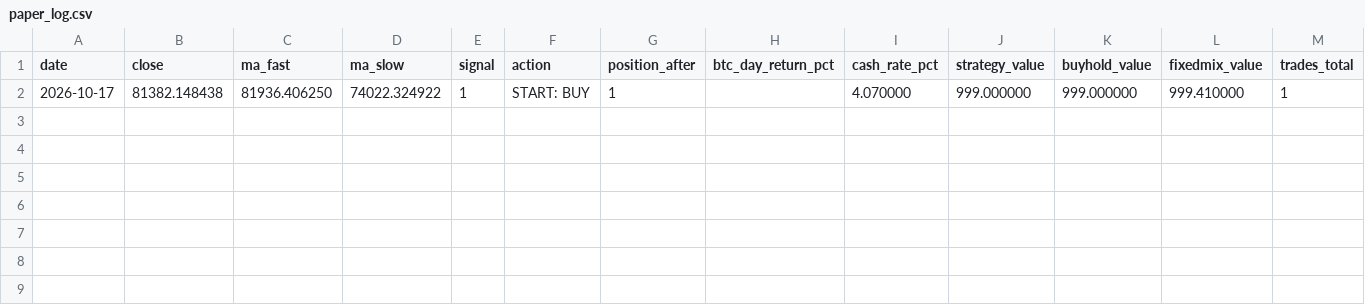
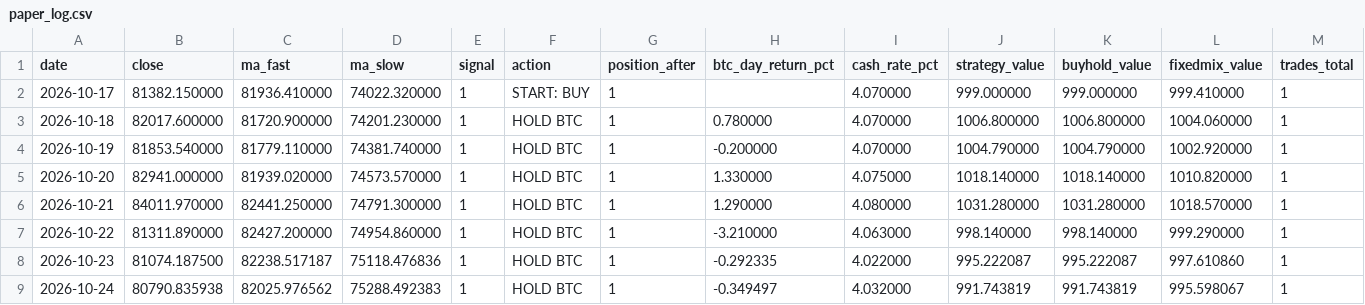
Before and after one commit to whoistorres/btc-ma-backtest, a CSV file: paper_log.csv, drawn as a sheet; only a part is shown; rows hold the shown columns only; the diff names each change by its address in the sheet, - before the commit and + after, or states it on an @@ line.

Commit message:
Add paper log 2026-10-17 to 2026-10-24

```diff
--- a/paper_log.csv
+++ b/paper_log.csv
-B2 (close): 81382.148438
+B2 (close): 81382.150000
-C2 (ma_fast): 81936.406250
+C2 (ma_fast): 81936.410000
-D2 (ma_slow): 74022.324922
+D2 (ma_slow): 74022.320000
+row 3: 2026-10-18 | 82017.600000 | 81720.900000 | 74201.230000 | 1 | HOLD BTC | 1 | 0.780000 | 4.070000 | 1006.800000 | 1006.800000 | 1004.060000 | 1
+row 4: 2026-10-19 | 81853.540000 | 81779.110000 | 74381.740000 | 1 | HOLD BTC | 1 | -0.200000 | 4.070000 | 1004.790000 | 1004.790000 | 1002.920000 | 1
+row 5: 2026-10-20 | 82941.000000 | 81939.020000 | 74573.570000 | 1 | HOLD BTC | 1 | 1.330000 | 4.075000 | 1018.140000 | 1018.140000 | 1010.820000 | 1
+row 6: 2026-10-21 | 84011.970000 | 82441.250000 | 74791.300000 | 1 | HOLD BTC | 1 | 1.290000 | 4.080000 | 1031.280000 | 1031.280000 | 1018.570000 | 1
+row 7: 2026-10-22 | 81311.890000 | 82427.200000 | 74954.860000 | 1 | HOLD BTC | 1 | -3.210000 | 4.063000 | 998.140000 | 998.140000 | 999.290000 | 1
+row 8: 2026-10-23 | 81074.187500 | 82238.517187 | 75118.476836 | 1 | HOLD BTC | 1 | -0.292335 | 4.022000 | 995.222087 | 995.222087 | 997.610860 | 1
+row 9: 2026-10-24 | 80790.835938 | 82025.976562 | 75288.492383 | 1 | HOLD BTC | 1 | -0.349497 | 4.032000 | 991.743819 | 991.743819 | 995.598067 | 1
```
